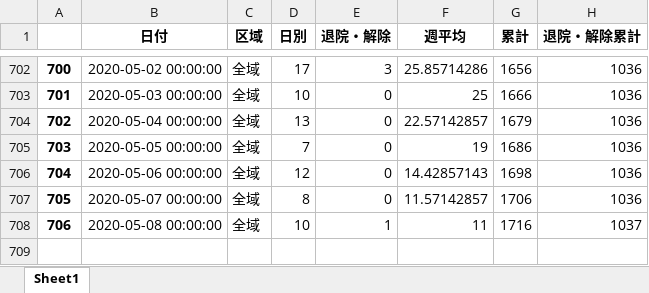
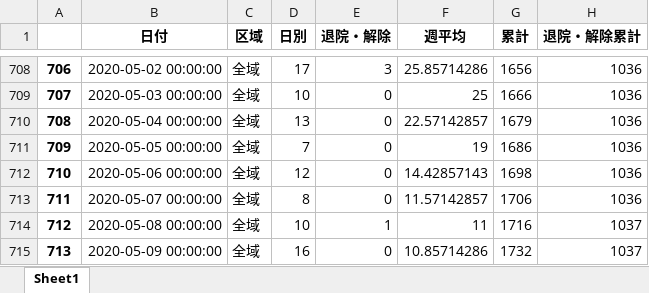
Before and after one commit to massatacker/Covid19OsakaAreaTwonHeroku, an Excel workbook: Covid19_Osaka_AreaNumData.xlsx, sheet Sheet1, drawn as a sheet; only a part is shown, gaps mark what is left out; values as stored, in another font and other column widths than the file's, no borders; the diff covers the shown part only; the diff names each change by its address in the sheet, - before the commit and + after, or states it on an @@ line.

```diff
--- a/Covid19_Osaka_AreaNumData.xlsx (sheet Sheet1)
+++ b/Covid19_Osaka_AreaNumData.xlsx (sheet Sheet1)
@@ column A renumbered between rows 410 and 714 @@
+row 715: 713 | 2020-05-09 00:00:00 | 全域 | 16 | 0 | 10.85714286 | 1732 | 1037
```
Also changed, not shown: 6 added rows and 404 moved rows elsewhere in this sheet, Covid19_Osaka_TownNumData.xlsx.
